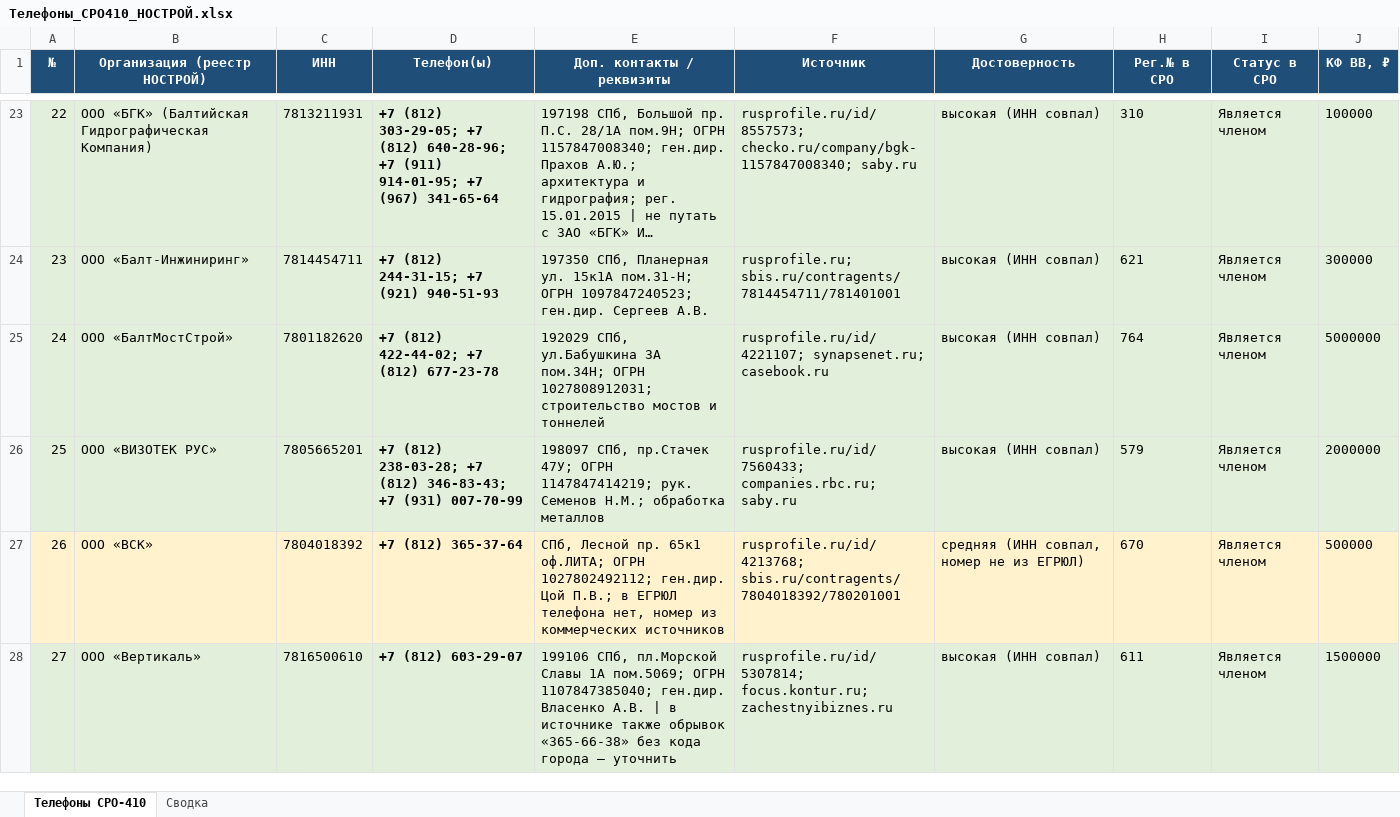
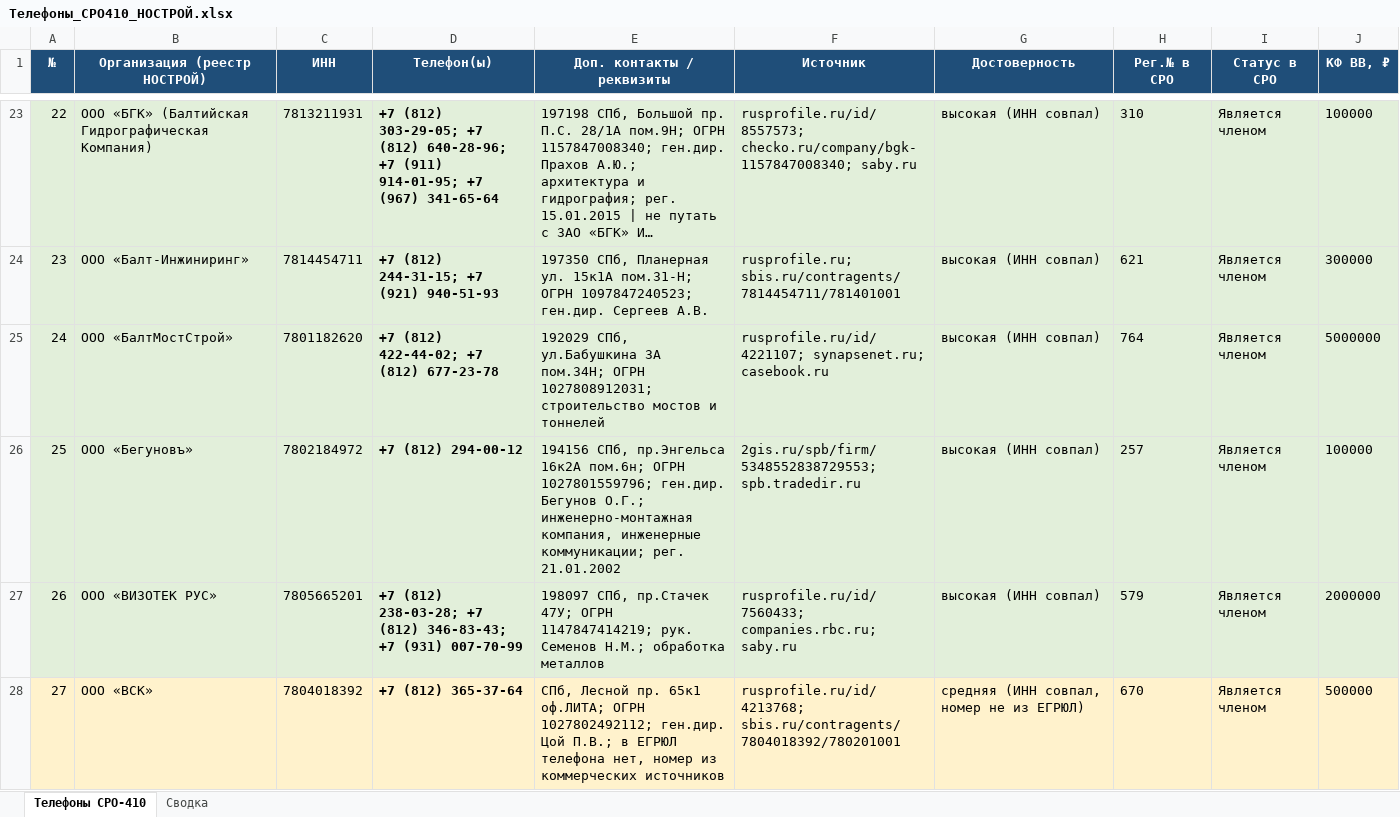
Before and after one commit to caesart966-web/first_reposirtory, an Excel workbook: Телефоны_СРО410_НОСТРОЙ.xlsx, sheet Телефоны СРО-410, drawn as a sheet; only a part is shown, gaps mark what is left out; the shorter side is filled out with more unchanged rows; long unchanged cells end in …; values as stored, in another font and other column widths than the file's, no borders; addresses are those after the commit; the diff covers the shown part only; the diff names each change by its address in the sheet, - before the commit and + after, or states it on an @@ line.

```diff
--- a/Телефоны_СРО410_НОСТРОЙ.xlsx (sheet Телефоны СРО-410)
+++ b/Телефоны_СРО410_НОСТРОЙ.xlsx (sheet Телефоны СРО-410)
+row 26: 25 | ООО «Бегуновъ» | 7802184972 | +7 (812) 294-00-12 | 194156 СПб, пр.Энгельса 16к2А пом.6н; ОГРН 1027801559796; ген.дир. Бегунов О.Г.; инженерно-монтажная компания, инженерные коммуникации; рег. 21.01.2002 | 2gis.ru/spb/firm/5348552838729553; spb.tradedir.ru | высокая (ИНН совпал) | 257 | Является членом | 100000
@@ column A (№) renumbered from row 27 down @@
```
Also changed, not shown: 1 added row elsewhere in this sheet, sheet Сводка, 1 other file.
